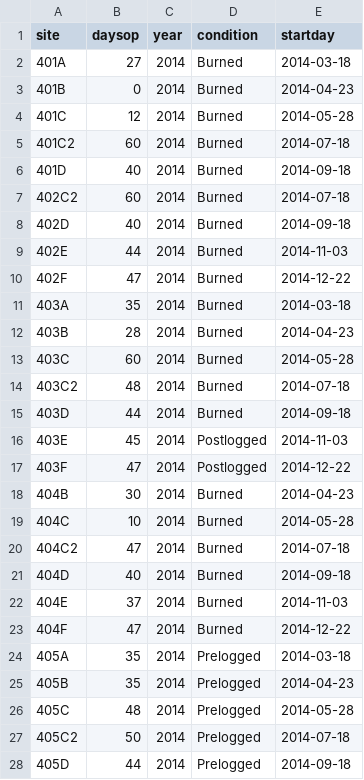
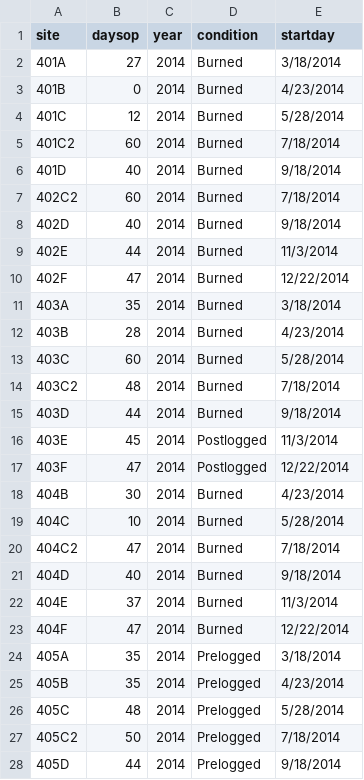
Before and after one commit to elise-227/Belize-MP-Bruno-Boos, a CSV file: 2014/OperationalDays2014.csv, drawn as a sheet; only a part is shown; the diff covers the shown part only.

Commit message:
fixed error with column name during import

```diff
--- a/2014/OperationalDays2014.csv
+++ b/2014/OperationalDays2014.csv
@@ -1,28 +1,28 @@
 site,daysop,year,condition,startday
-401A,27,2014,Burned,2014-03-18
-401B,0,2014,Burned,2014-04-23
-401C,12,2014,Burned,2014-05-28
-401C2,60,2014,Burned,2014-07-18
-401D,40,2014,Burned,2014-09-18
-402C2,60,2014,Burned,2014-07-18
-402D,40,2014,Burned,2014-09-18
-402E,44,2014,Burned,2014-11-03
-402F,47,2014,Burned,2014-12-22
-403A,35,2014,Burned,2014-03-18
-403B,28,2014,Burned,2014-04-23
-403C,60,2014,Burned,2014-05-28
-403C2,48,2014,Burned,2014-07-18
-403D,44,2014,Burned,2014-09-18
-403E,45,2014,Postlogged,2014-11-03
-403F,47,2014,Postlogged,2014-12-22
-404B,30,2014,Burned,2014-04-23
-404C,10,2014,Burned,2014-05-28
-404C2,47,2014,Burned,2014-07-18
-404D,40,2014,Burned,2014-09-18
-404E,37,2014,Burned,2014-11-03
-404F,47,2014,Burned,2014-12-22
-405A,35,2014,Prelogged,2014-03-18
-405B,35,2014,Prelogged,2014-04-23
-405C,48,2014,Prelogged,2014-05-28
-405C2,50,2014,Prelogged,2014-07-18
-405D,44,2014,Prelogged,2014-09-18
+401A,27,2014,Burned,3/18/2014
+401B,0,2014,Burned,4/23/2014
+401C,12,2014,Burned,5/28/2014
+401C2,60,2014,Burned,7/18/2014
+401D,40,2014,Burned,9/18/2014
+402C2,60,2014,Burned,7/18/2014
+402D,40,2014,Burned,9/18/2014
+402E,44,2014,Burned,11/3/2014
+402F,47,2014,Burned,12/22/2014
+403A,35,2014,Burned,3/18/2014
+403B,28,2014,Burned,4/23/2014
+403C,60,2014,Burned,5/28/2014
+403C2,48,2014,Burned,7/18/2014
+403D,44,2014,Burned,9/18/2014
+403E,45,2014,Postlogged,11/3/2014
+403F,47,2014,Postlogged,12/22/2014
+404B,30,2014,Burned,4/23/2014
+404C,10,2014,Burned,5/28/2014
+404C2,47,2014,Burned,7/18/2014
+404D,40,2014,Burned,9/18/2014
+404E,37,2014,Burned,11/3/2014
+404F,47,2014,Burned,12/22/2014
+405A,35,2014,Prelogged,3/18/2014
+405B,35,2014,Prelogged,4/23/2014
+405C,48,2014,Prelogged,5/28/2014
+405C2,50,2014,Prelogged,7/18/2014
+405D,44,2014,Prelogged,9/18/2014
```
Also changed, not shown: 44 edited cells elsewhere in this file, 1 other file.
